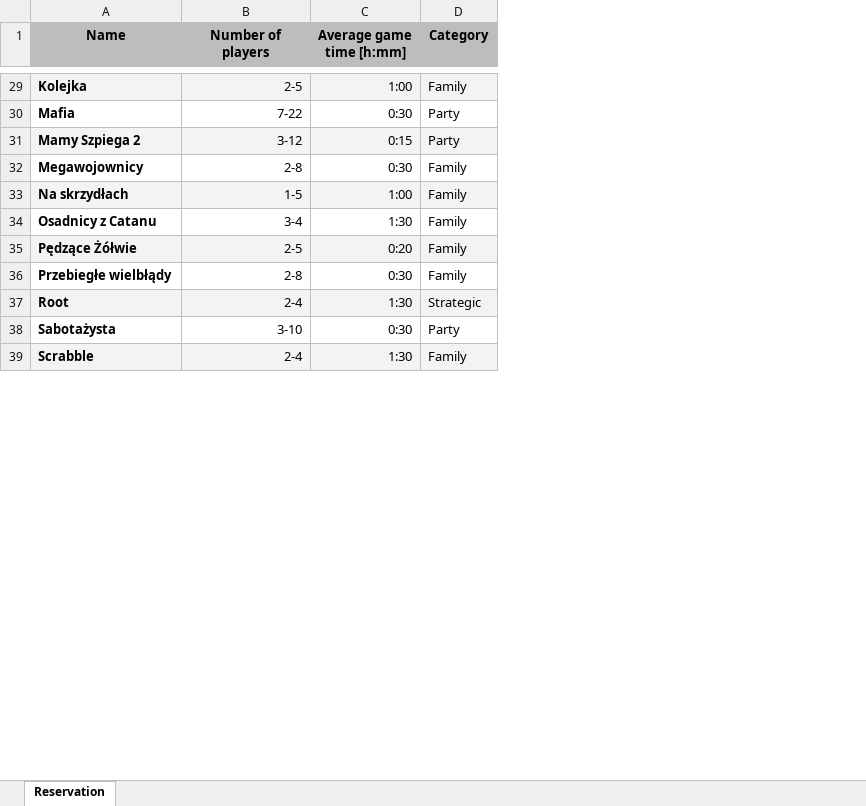
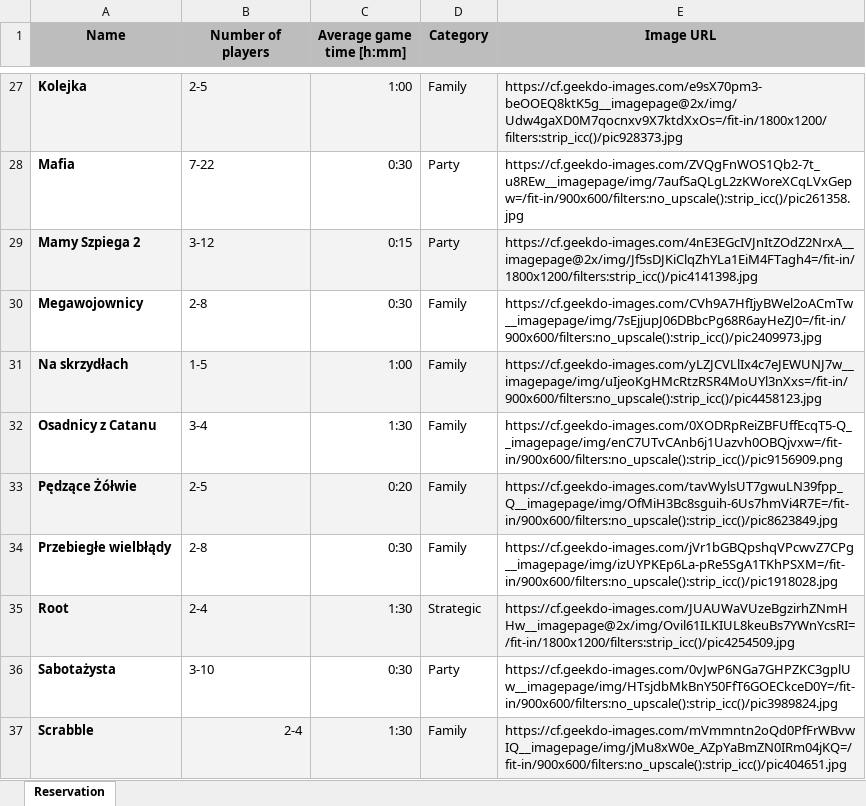
Before and after one commit to gl-devops-team/board-games-library, an Excel workbook: app/src/Wroclaw_List of boardgames.xlsx, sheet Reservation, drawn as a sheet; only a part is shown, gaps mark what is left out; values as stored, in another font and other column widths than the file's, no borders; charts and pictures not drawn; addresses are those after the commit; the diff covers the shown part only; the diff names each change by its address in the sheet, - before the commit and + after, or states it on an @@ line.

```diff
--- a/app/src/Wroclaw_List of boardgames.xlsx (sheet Reservation)
+++ b/app/src/Wroclaw_List of boardgames.xlsx (sheet Reservation)
+column E (Image URL), rows 27-37: https://cf.geekdo-images.com/e9sX70pm3-beOOEQ8ktK5g__imagepage@2x/img/Udw4gaXD0M7qocnxv9X7ktdXxOs=/fit-in/1800x1200/filters:strip_icc()/pic928373.jpg | https://cf.geekdo-images.com/ZVQgFnWOS1Qb2-7t_u8REw__imagepage/img/7aufSaQLgL2zKWoreXCqLVxGepw=/fit-in/900x600/filters:no_upscale():strip_icc()/pic261358.jpg | https://cf.geekdo-images.com/4nE3EGcIVJnItZOdZ2NrxA__imagepage@2x/img/Jf5sDJKiClqZhYLa1EiM4FTagh4=/fit-in/1800x1200/filters:strip_icc()/pic4141398.jpg | https://cf.geekdo-images.com/CVh9A7HfIjyBWel2oACmTw__imagepage/img/7sEjjupJ06DBbcPg68R6ayHeZJ0=/fit-in/900x600/filters:no_upscale():strip_icc()/pic2409973.jpg | https://cf.geekdo-images.com/yLZJCVLlIx4c7eJEWUNJ7w__imagepage/img/uIjeoKgHMcRtzRSR4MoUYl3nXxs=/fit-in/900x600/filters:no_upscale():strip_icc()/pic4458123.jpg | https://cf.geekdo-images.com/0XODRpReiZBFUffEcqT5-Q__imagepage/img/enC7UTvCAnb6j1Uazvh0OBQjvxw=/fit-in/900x600/filters:no_upscale():strip_icc()/pic9156909.png | https://cf.geekdo-images.com/tavWylsUT7gwuLN39fpp_Q__imagepage/img/OfMiH3Bc8sguih-6Us7hmVi4R7E=/fit-in/900x600/filters:no_upscale():strip_icc()/pic8623849.jpg | https://cf.geekdo-images.com/jVr1bGBQpshqVPcwvZ7CPg__imagepage/img/izUYPKEp6La-pRe5SgA1TKhPSXM=/fit-in/900x600/filters:no_upscale():strip_icc()/pic1918028.jpg | https://cf.geekdo-images.com/JUAUWaVUzeBgzirhZNmHHw__imagepage@2x/img/Ovil61ILKIUL8keuBs7YWnYcsRI=/fit-in/1800x1200/filters:strip_icc()/pic4254509.jpg | https://cf.geekdo-images.com/0vJwP6NGa7GHPZKC3gplUw__imagepage/img/HTsjdbMkBnY50FfT6GOECkceD0Y=/fit-in/900x600/filters:no_upscale():strip_icc()/pic3989824.jpg | https://cf.geekdo-images.com/mVmmntn2oQd0PfFrWBvwIQ__imagepage/img/jMu8xW0e_AZpYaBmZN0IRm04jKQ=/fit-in/900x600/filters:no_upscale():strip_icc()/pic404651.jpg
-B27:B36 alignment: right
+B27:B36 alignment: left
```
Also changed, not shown: 2 removed rows, 6 edited cells and cell formats elsewhere in this sheet, 4 other files.
